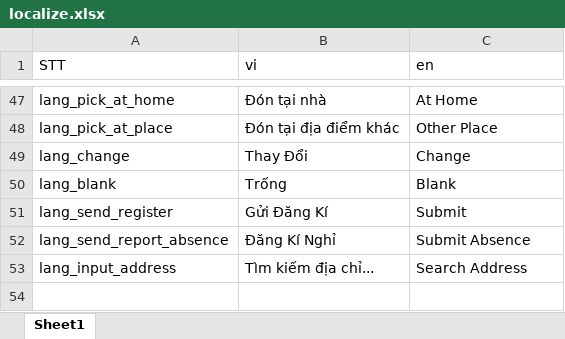
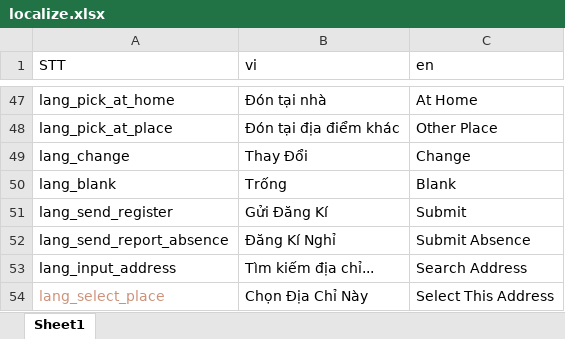
Before and after one commit to doannd1997/RN, an Excel workbook: tools/localize/localize.xlsx, sheet Sheet1, drawn as a sheet; only a part is shown, gaps mark what is left out; values as stored, in another font and other column widths than the file's, no borders; the diff names each change by its address in the sheet, - before the commit and + after, or states it on an @@ line.

Commit message:
Register Service:   + Search & Select Place

```diff
--- a/tools/localize/localize.xlsx (sheet Sheet1)
+++ b/tools/localize/localize.xlsx (sheet Sheet1)
+row 54: lang_select_place | Chọn Địa Chỉ Này | Select This Address
```
Also changed, not shown: 13 other files.
